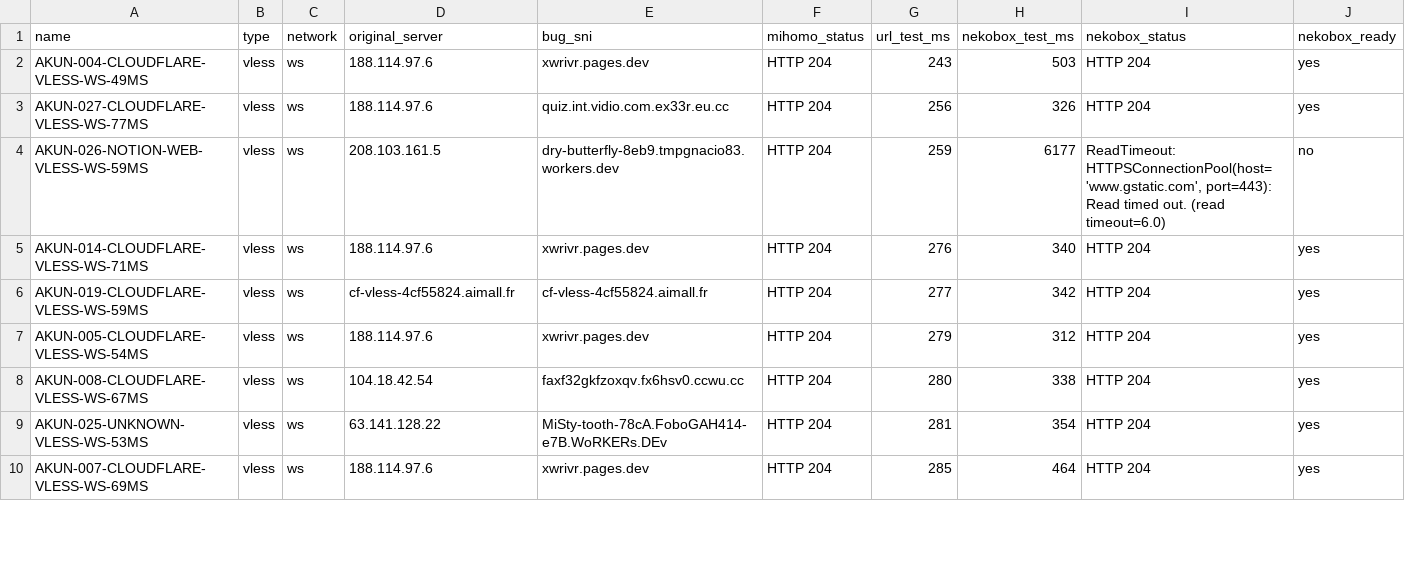
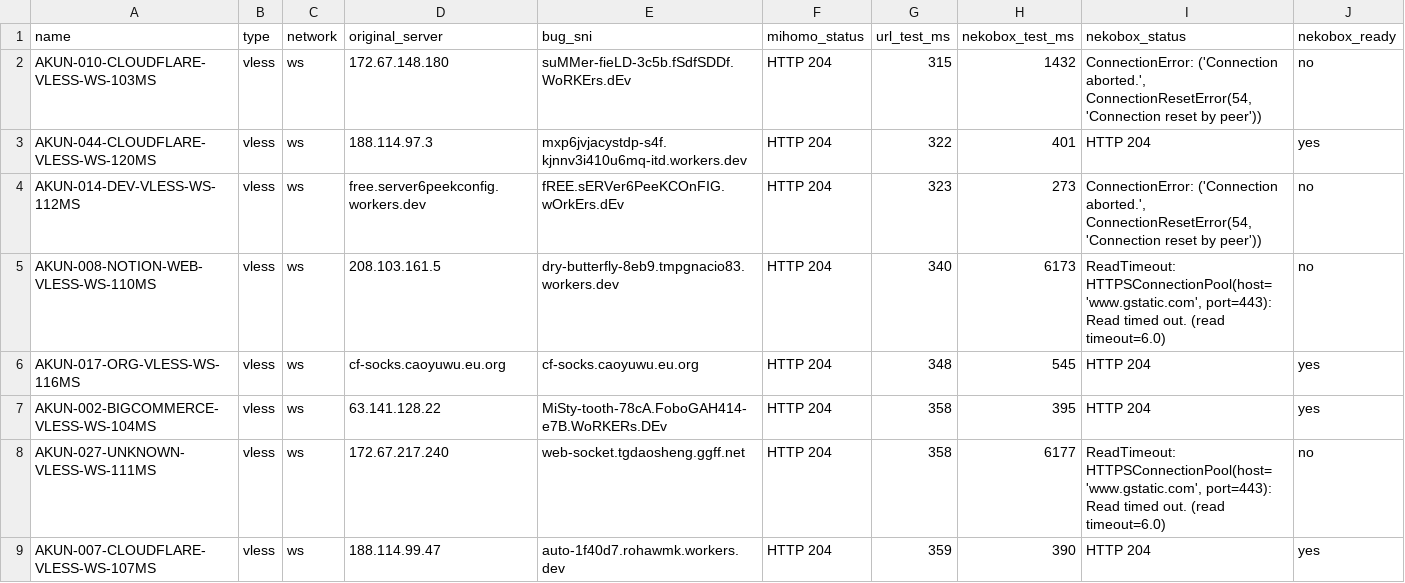
Before and after one commit to adiorany3/AkunYaml, a CSV file: nekobox_test_report.csv, drawn as a sheet; only a part is shown; the diff covers the shown part only.

```diff
--- a/nekobox_test_report.csv
+++ b/nekobox_test_report.csv
@@ -1,10 +1,9 @@
 name,type,network,original_server,bug_sni,mihomo_status,url_test_ms,nekobox_test_ms,nekobox_status,nekobox_ready
-AKUN-004-CLOUDFLARE-VLESS-WS-49MS,vless,ws,188.114.97.6,xwrivr.pages.dev,HTTP 204,243,503,HTTP 204,yes
-AKUN-027-CLOUDFLARE-VLESS-WS-77MS,vless,ws,188.114.97.6,quiz.int.vidio.com.ex33r.eu.cc,HTTP 204,256,326,HTTP 204,yes
-AKUN-026-NOTION-WEB-VLESS-WS-59MS,vless,ws,208.103.161.5,dry-butterfly-8eb9.tmpgnacio83.workers.dev,HTTP 204,259,6177,"ReadTimeout: HTTPSConnectionPool(host='www.gstatic.com', port=443): Read timed out. (read timeout=6.0)",no
-AKUN-014-CLOUDFLARE-VLESS-WS-71MS,vless,ws,188.114.97.6,xwrivr.pages.dev,HTTP 204,276,340,HTTP 204,yes
-AKUN-019-CLOUDFLARE-VLESS-WS-59MS,vless,ws,cf-vless-4cf55824.aimall.fr,cf-vless-4cf55824.aimall.fr,HTTP 204,277,342,HTTP 204,yes
-AKUN-005-CLOUDFLARE-VLESS-WS-54MS,vless,ws,188.114.97.6,xwrivr.pages.dev,HTTP 204,279,312,HTTP 204,yes
-AKUN-008-CLOUDFLARE-VLESS-WS-67MS,vless,ws,104.18.42.54,faxf32gkfzoxqv.fx6hsv0.ccwu.cc,HTTP 204,280,338,HTTP 204,yes
-AKUN-025-UNKNOWN-VLESS-WS-53MS,vless,ws,63.141.128.22,MiSty-tooth-78cA.FoboGAH414-e7B.WoRKERs.DEv,HTTP 204,281,354,HTTP 204,yes
-AKUN-007-CLOUDFLARE-VLESS-WS-69MS,vless,ws,188.114.97.6,xwrivr.pages.dev,HTTP 204,285,464,HTTP 204,yes
+AKUN-010-CLOUDFLARE-VLESS-WS-103MS,vless,ws,172.67.148.180,suMMer-fieLD-3c5b.fSdfSDDf.WoRKErs.dEv,HTTP 204,315,1432,"ConnectionError: ('Connection aborted.', ConnectionResetError(54, 'Connection reset by peer'))",no
+AKUN-044-CLOUDFLARE-VLESS-WS-120MS,vless,ws,188.114.97.3,mxp6jvjacystdp-s4f.kjnnv3i410u6mq-itd.workers.dev,HTTP 204,322,401,HTTP 204,yes
+AKUN-014-DEV-VLESS-WS-112MS,vless,ws,free.server6peekconfig.workers.dev,fREE.sERVer6PeeKCOnFIG.wOrkErs.dEv,HTTP 204,323,273,"ConnectionError: ('Connection aborted.', ConnectionResetError(54, 'Connection reset by peer'))",no
+AKUN-008-NOTION-WEB-VLESS-WS-110MS,vless,ws,208.103.161.5,dry-butterfly-8eb9.tmpgnacio83.workers.dev,HTTP 204,340,6173,"ReadTimeout: HTTPSConnectionPool(host='www.gstatic.com', port=443): Read timed out. (read timeout=6.0)",no
+AKUN-017-ORG-VLESS-WS-116MS,vless,ws,cf-socks.caoyuwu.eu.org,cf-socks.caoyuwu.eu.org,HTTP 204,348,545,HTTP 204,yes
+AKUN-002-BIGCOMMERCE-VLESS-WS-104MS,vless,ws,63.141.128.22,MiSty-tooth-78cA.FoboGAH414-e7B.WoRKERs.DEv,HTTP 204,358,395,HTTP 204,yes
+AKUN-027-UNKNOWN-VLESS-WS-111MS,vless,ws,172.67.217.240,web-socket.tgdaosheng.ggff.net,HTTP 204,358,6177,"ReadTimeout: HTTPSConnectionPool(host='www.gstatic.com', port=443): Read timed out. (read timeout=6.0)",no
+AKUN-007-CLOUDFLARE-VLESS-WS-107MS,vless,ws,188.114.99.47,auto-1f40d7.rohawmk.workers.dev,HTTP 204,359,390,HTTP 204,yes
```
Also changed, not shown: 1 added row and 5 edited cells elsewhere in this file, openclash_compat_report.csv, urltest_report.csv, 15 other files.
